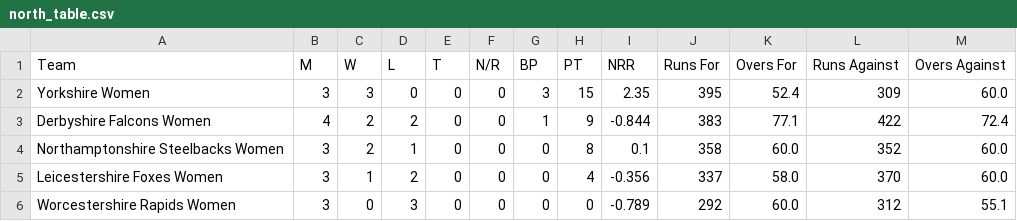
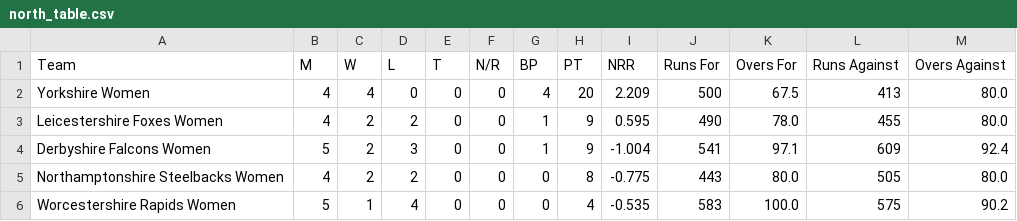
Before and after one commit to Ryan1013/Women-T2-Blast, a CSV file: north_table.csv, drawn as a sheet.

```diff
--- a/north_table.csv
+++ b/north_table.csv
@@ -1,6 +1,6 @@
 Team,M,W,L,T,N/R,BP,PT,NRR,Runs For,Overs For,Runs Against,Overs Against
-Yorkshire Women,3,3,0,0,0,3,15,2.35,395,52.4,309,60.0
-Derbyshire Falcons Women,4,2,2,0,0,1,9,-0.844,383,77.1,422,72.4
-Northamptonshire Steelbacks Women,3,2,1,0,0,0,8,0.1,358,60.0,352,60.0
-Leicestershire Foxes Women,3,1,2,0,0,0,4,-0.356,337,58.0,370,60.0
-Worcestershire Rapids Women,3,0,3,0,0,0,0,-0.789,292,60.0,312,55.1
+Yorkshire Women,4,4,0,0,0,4,20,2.209,500,67.5,413,80.0
+Leicestershire Foxes Women,4,2,2,0,0,1,9,0.595,490,78.0,455,80.0
+Derbyshire Falcons Women,5,2,3,0,0,1,9,-1.004,541,97.1,609,92.4
+Northamptonshire Steelbacks Women,4,2,2,0,0,0,8,-0.775,443,80.0,505,80.0
+Worcestershire Rapids Women,5,1,4,0,0,0,4,-0.535,583,100.0,575,90.2
```
Also changed, not shown: south_table.csv.
